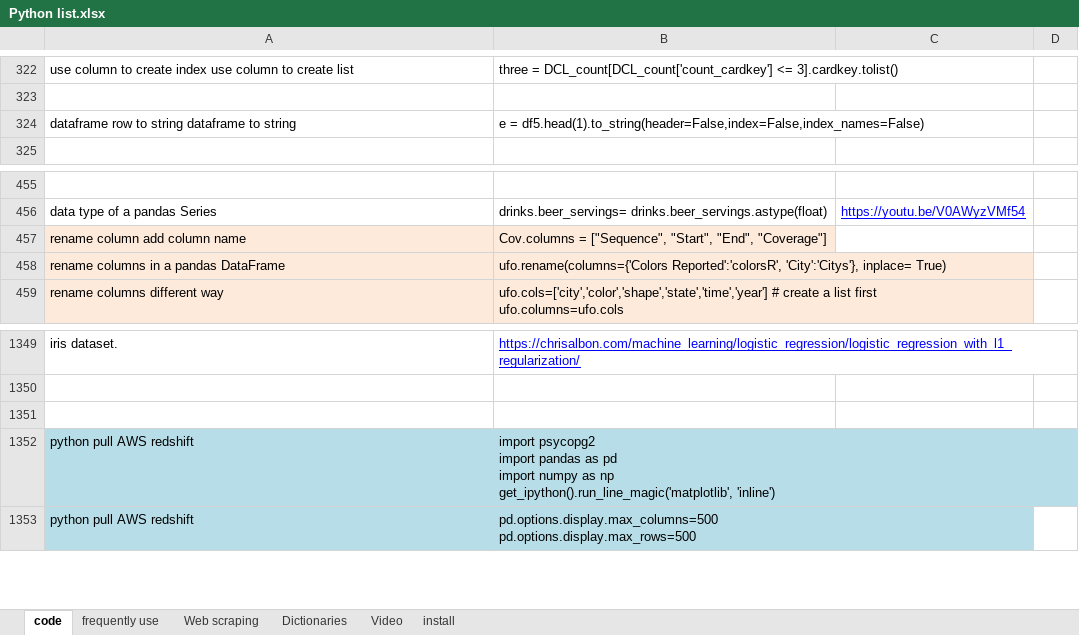
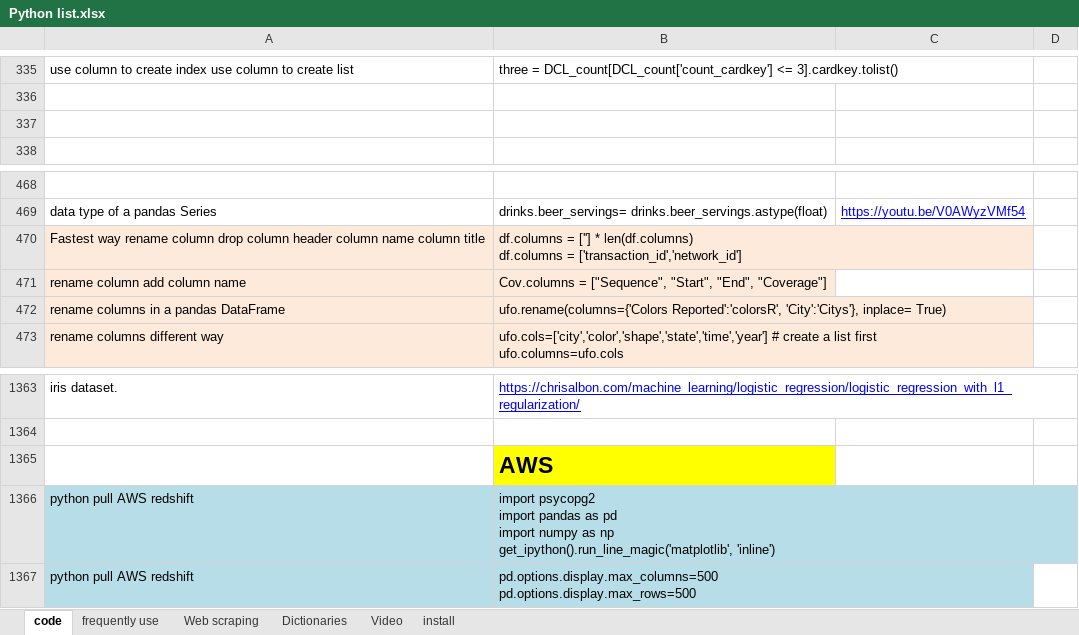
Before and after one commit to LAhugo/temp, an Excel workbook: Python list.xlsx, sheet code, drawn as a sheet; only a part is shown, gaps mark what is left out; values as stored, in another font and other column widths than the file's, no borders; addresses are those after the commit; ↵ is a line break in a cell; the diff covers the shown part only; the diff names each change by its address in the sheet, - before the commit and + after, or states it on an @@ line.

```diff
--- a/Python list.xlsx (sheet code)
+++ b/Python list.xlsx (sheet code)
-row 337: dataframe row to string dataframe to string | e = df5.head(1).to_string(header=False,index=False,index_names=False)
+row 337: (empty)
+row 470: Fastest way rename column drop column header column name column title | df.columns = [''] * len(df.columns) ↵ df.columns = ['transaction_id','network_id']
-B1365: (empty)
+B1365: AWS
-B1365 fill: none
+B1365 fill: #FFFF00
```
Also changed, not shown: 53 added rows, 8 edited cells and cell formats elsewhere in this sheet, SQL list.xlsx.
